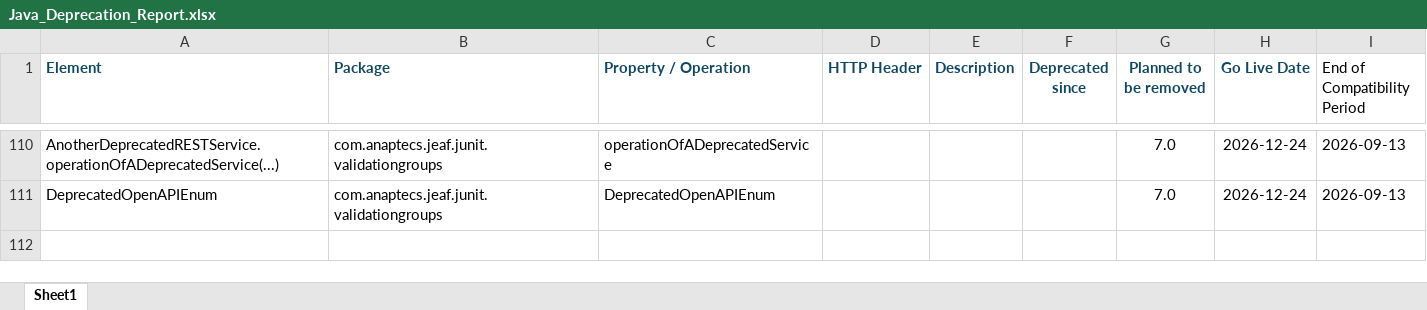
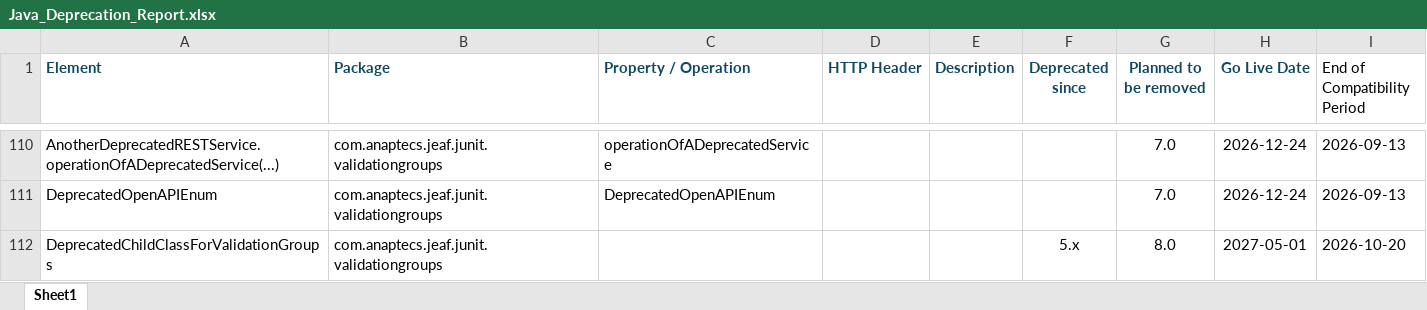
Before and after one commit to anaptecs/jeaf-generator, an Excel workbook: Java_Deprecation_Report.xlsx, sheet Sheet1, drawn as a sheet; only a part is shown, gaps mark what is left out; values as stored, in another font and other column widths than the file's, no borders; table styles not drawn; the diff names each change by its address in the sheet, - before the commit and + after, or states it on an @@ line.

```diff
--- a/Java_Deprecation_Report.xlsx (sheet Sheet1)
+++ b/Java_Deprecation_Report.xlsx (sheet Sheet1)
+row 112: DeprecatedChildClassForValidationGroups | com.anaptecs.jeaf.junit.validationgroups |  |  |  | 5.x | 8.0 | 2027-05-01 | 2026-10-20
```
Also changed, not shown: jeaf-generator-test-deprecation-report/src-gen/main/resources/Breaking_Changes.xlsx, 32 other files.
